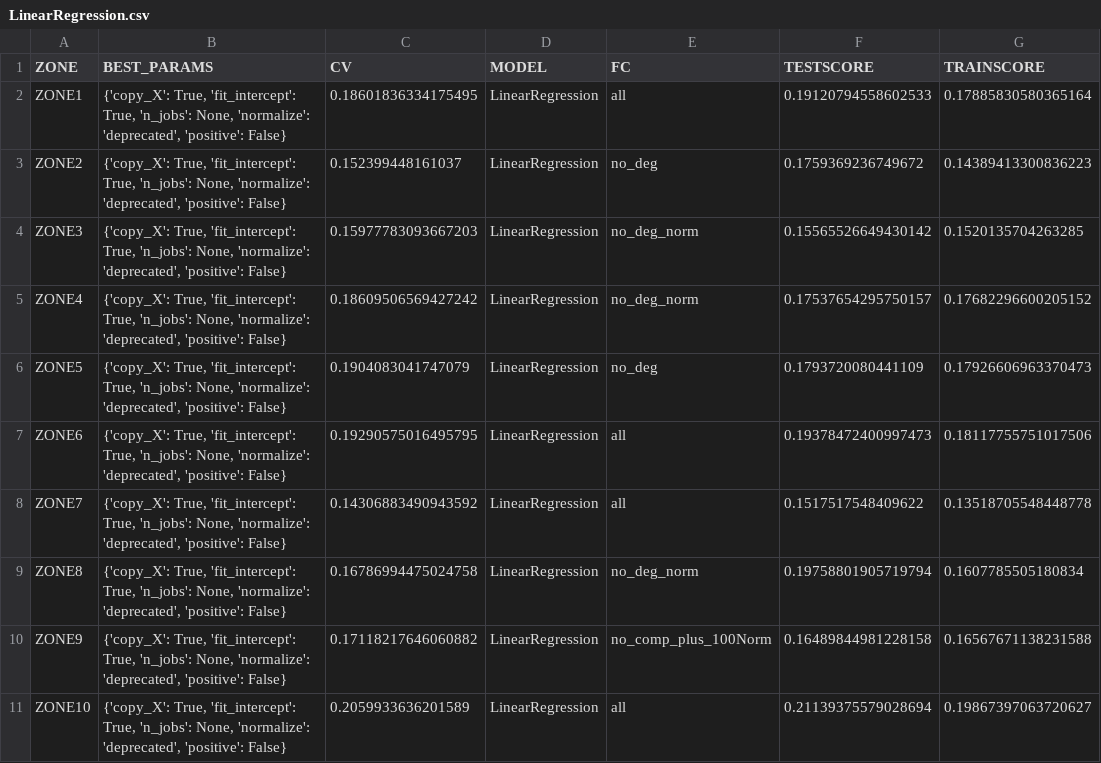
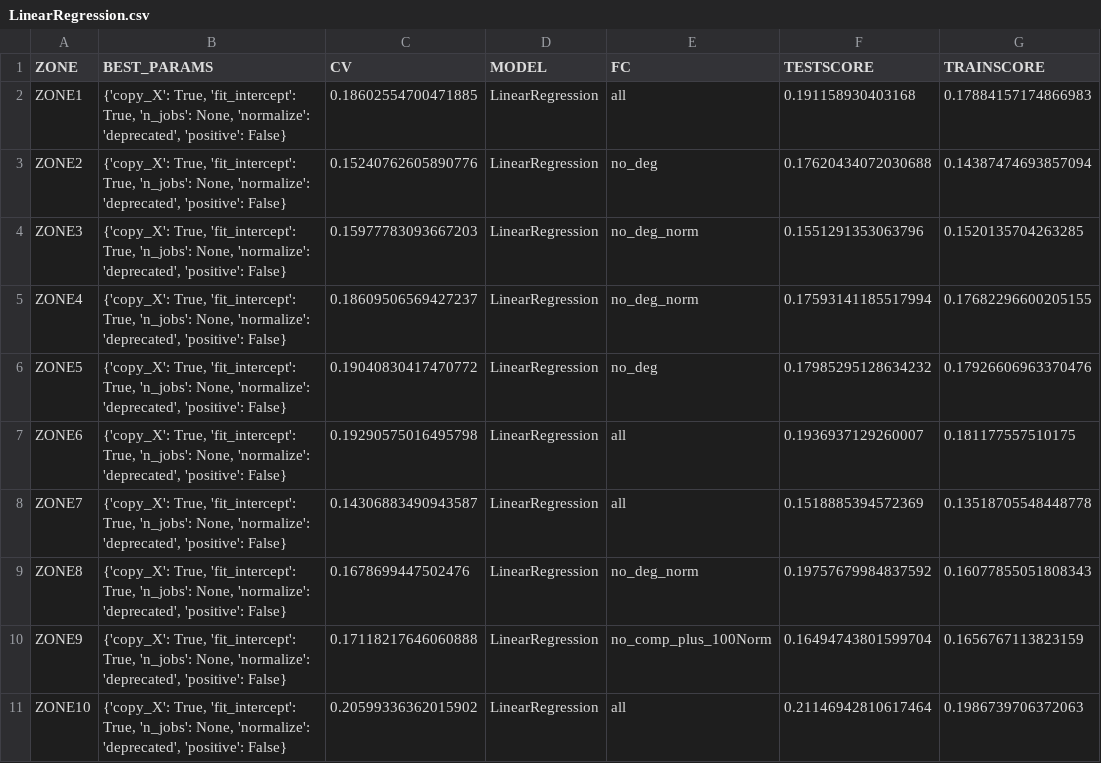
Before and after one commit to christine-berlin/Capstone_WindPowerPredicting, a CSV file: results/LinearRegression.csv, drawn as a sheet.

```diff
--- a/results/LinearRegression.csv
+++ b/results/LinearRegression.csv
@@ -1,11 +1,11 @@
 ZONE,BEST_PARAMS,CV,MODEL,FC,TESTSCORE,TRAINSCORE
-ZONE1,"{'copy_X': True, 'fit_intercept': True, 'n_jobs': None, 'normalize': 'deprecated', 'positive': False}",0.18601836334175495,LinearRegression,all,0.19120794558602533,0.17885830580365164
-ZONE2,"{'copy_X': True, 'fit_intercept': True, 'n_jobs': None, 'normalize': 'deprecated', 'positive': False}",0.152399448161037,LinearRegression,no_deg,0.1759369236749672,0.14389413300836223
-ZONE3,"{'copy_X': True, 'fit_intercept': True, 'n_jobs': None, 'normalize': 'deprecated', 'positive': False}",0.15977783093667203,LinearRegression,no_deg_norm,0.15565526649430142,0.1520135704263285
-ZONE4,"{'copy_X': True, 'fit_intercept': True, 'n_jobs': None, 'normalize': 'deprecated', 'positive': False}",0.18609506569427242,LinearRegression,no_deg_norm,0.17537654295750157,0.17682296600205152
-ZONE5,"{'copy_X': True, 'fit_intercept': True, 'n_jobs': None, 'normalize': 'deprecated', 'positive': False}",0.1904083041747079,LinearRegression,no_deg,0.1793720080441109,0.17926606963370473
-ZONE6,"{'copy_X': True, 'fit_intercept': True, 'n_jobs': None, 'normalize': 'deprecated', 'positive': False}",0.19290575016495795,LinearRegression,all,0.19378472400997473,0.18117755751017506
-ZONE7,"{'copy_X': True, 'fit_intercept': True, 'n_jobs': None, 'normalize': 'deprecated', 'positive': False}",0.14306883490943592,LinearRegression,all,0.1517517548409622,0.13518705548448778
-ZONE8,"{'copy_X': True, 'fit_intercept': True, 'n_jobs': None, 'normalize': 'deprecated', 'positive': False}",0.16786994475024758,LinearRegression,no_deg_norm,0.19758801905719794,0.1607785505180834
-ZONE9,"{'copy_X': True, 'fit_intercept': True, 'n_jobs': None, 'normalize': 'deprecated', 'positive': False}",0.17118217646060882,LinearRegression,no_comp_plus_100Norm,0.16489844981228158,0.16567671138231588
-ZONE10,"{'copy_X': True, 'fit_intercept': True, 'n_jobs': None, 'normalize': 'deprecated', 'positive': False}",0.2059933636201589,LinearRegression,all,0.21139375579028694,0.19867397063720627
+ZONE1,"{'copy_X': True, 'fit_intercept': True, 'n_jobs': None, 'normalize': 'deprecated', 'positive': False}",0.18602554700471885,LinearRegression,all,0.191158930403168,0.17884157174866983
+ZONE2,"{'copy_X': True, 'fit_intercept': True, 'n_jobs': None, 'normalize': 'deprecated', 'positive': False}",0.15240762605890776,LinearRegression,no_deg,0.17620434072030688,0.14387474693857094
+ZONE3,"{'copy_X': True, 'fit_intercept': True, 'n_jobs': None, 'normalize': 'deprecated', 'positive': False}",0.15977783093667203,LinearRegression,no_deg_norm,0.1551291353063796,0.1520135704263285
+ZONE4,"{'copy_X': True, 'fit_intercept': True, 'n_jobs': None, 'normalize': 'deprecated', 'positive': False}",0.18609506569427237,LinearRegression,no_deg_norm,0.17593141185517994,0.17682296600205155
+ZONE5,"{'copy_X': True, 'fit_intercept': True, 'n_jobs': None, 'normalize': 'deprecated', 'positive': False}",0.19040830417470772,LinearRegression,no_deg,0.17985295128634232,0.17926606963370476
+ZONE6,"{'copy_X': True, 'fit_intercept': True, 'n_jobs': None, 'normalize': 'deprecated', 'positive': False}",0.19290575016495798,LinearRegression,all,0.1936937129260007,0.181177557510175
+ZONE7,"{'copy_X': True, 'fit_intercept': True, 'n_jobs': None, 'normalize': 'deprecated', 'positive': False}",0.14306883490943587,LinearRegression,all,0.1518885394572369,0.13518705548448778
+ZONE8,"{'copy_X': True, 'fit_intercept': True, 'n_jobs': None, 'normalize': 'deprecated', 'positive': False}",0.1678699447502476,LinearRegression,no_deg_norm,0.19757679984837592,0.16077855051808343
+ZONE9,"{'copy_X': True, 'fit_intercept': True, 'n_jobs': None, 'normalize': 'deprecated', 'positive': False}",0.17118217646060888,LinearRegression,no_comp_plus_100Norm,0.16494743801599704,0.1656767113823159
+ZONE10,"{'copy_X': True, 'fit_intercept': True, 'n_jobs': None, 'normalize': 'deprecated', 'positive': False}",0.20599336362015902,LinearRegression,all,0.21146942810617464,0.1986739706372063
```
Also changed, not shown: results/RandomForestRegressor.csv, 9 other files.
